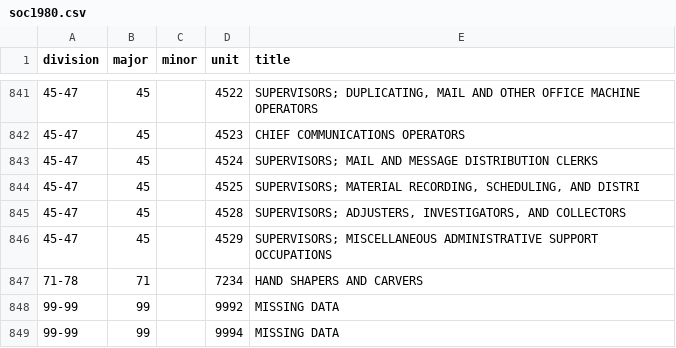
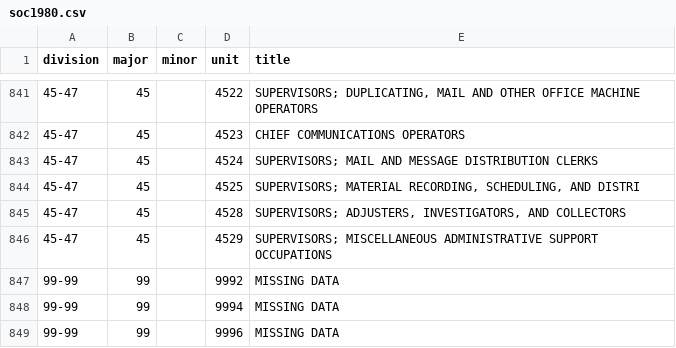
Before and after one commit to danielruss/codingsystems, a CSV file: soc1980.csv, drawn as a sheet; only a part is shown, gaps mark what is left out; the shorter side is filled out with more unchanged rows.

Commit message:
more soc1980 fixes

```diff
--- a/soc1980.csv
+++ b/soc1980.csv
@@ -846,3 +846,2 @@ division,major,minor,unit,title
 45-47,45,,4529,SUPERVISORS; MISCELLANEOUS ADMINISTRATIVE SUPPORT OCCUPATIONS
-71-78,71,,7234,HAND SHAPERS AND CARVERS
 99-99,99,,9992,MISSING DATA
```
